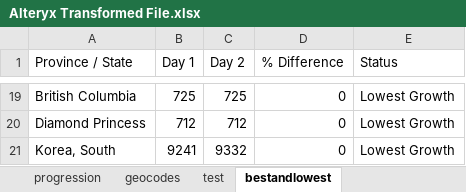
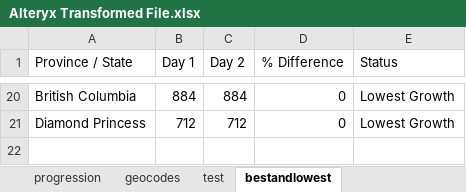
Before and after one commit to Sambit78/COVID-19, an Excel workbook: Alteryx Transformed File.xlsx, sheet bestandlowest, drawn as a sheet; only a part is shown, gaps mark what is left out; values as stored, in another font and other column widths than the file's, no borders; removed rows and columns are numbered as before the commit, all else as after; the diff covers the shown part only; the diff names each change by its address in the sheet, - before the commit and + after, or states it on an @@ line.

```diff
--- a/Alteryx Transformed File.xlsx (sheet bestandlowest)
+++ b/Alteryx Transformed File.xlsx (sheet bestandlowest)
-B20 (Day 1): 725
+B20 (Day 1): 884
-C20 (Day 2): 725
+C20 (Day 2): 884
-row 21: Korea, South | 9241 | 9332 | 0 | Lowest Growth
```
Also changed, not shown: 15 added rows, 14 removed rows and 8 edited cells elsewhere in this sheet, sheet geocodes, sheet progression, 1 other file.
